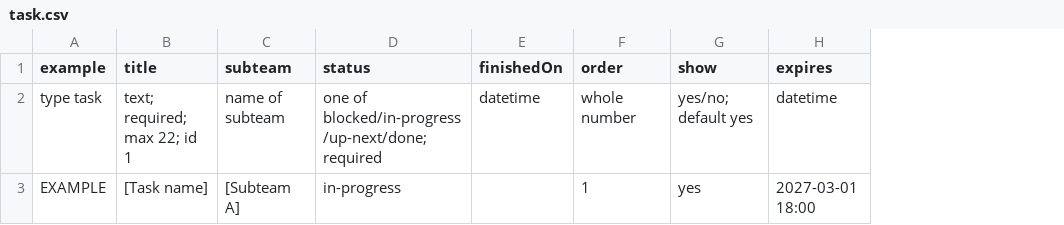
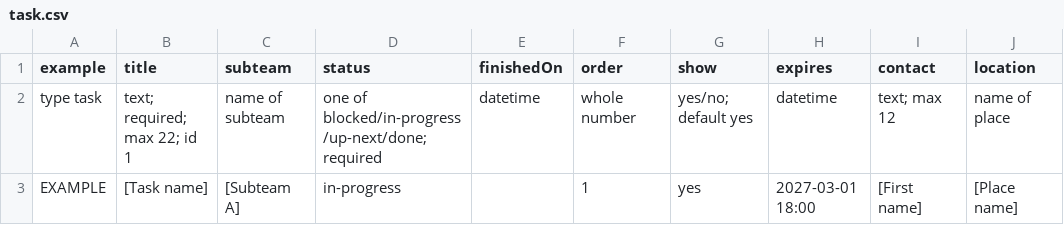
Before and after one commit to hawktimus/teletraan, a CSV file: docs/content-templates/task.csv, drawn as a sheet; the diff names each change by its address in the sheet, - before the commit and + after, or states it on an @@ line.

Commit message:
Add month to event dates, group leadership pages by role, task contact and place, Events Calendar name, sidebar list, Publish all, Play announcements, thinner portrait frame

```diff
--- a/docs/content-templates/task.csv
+++ b/docs/content-templates/task.csv
+column I (contact), rows 2-3: text; max 12 | [First name]
+column J (location), rows 2-3: name of place | [Place name]
```
Also changed, not shown: 53 other files.
